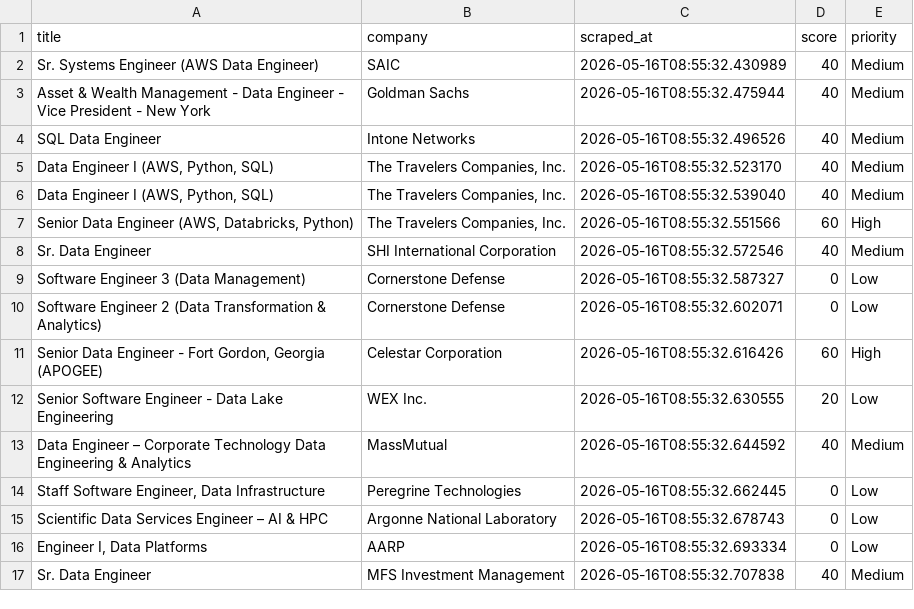
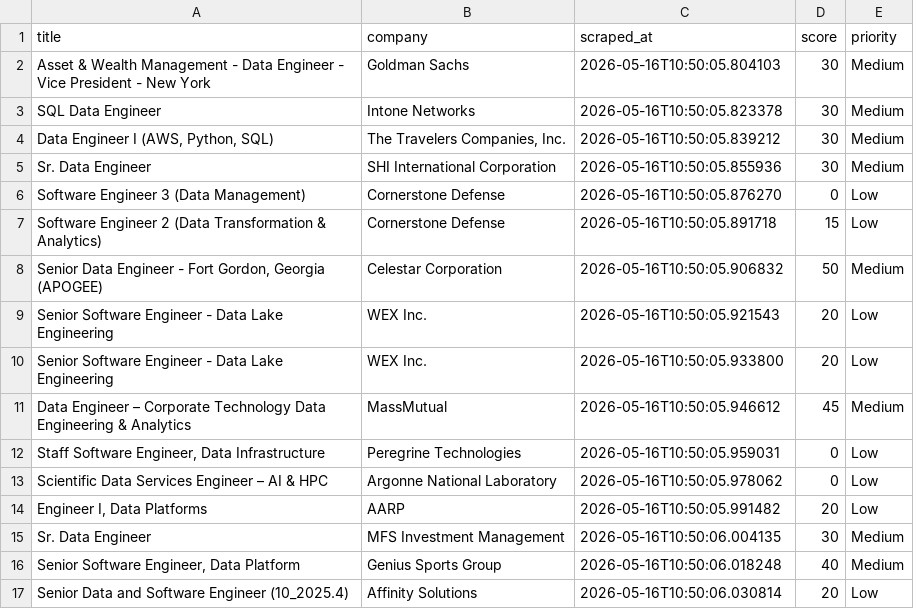
Before and after one commit to om389100-star/lead-intelligence-platform, a CSV file: data/scored/scored_leads.csv, drawn as a sheet.

```diff
--- a/data/scored/scored_leads.csv
+++ b/data/scored/scored_leads.csv
@@ -1,17 +1,17 @@
 title,company,scraped_at,score,priority
-Sr. Systems Engineer (AWS Data Engineer),SAIC,2026-05-16T08:55:32.430989,40,Medium
-Asset & Wealth Management - Data Engineer - Vice President - New York,Goldman Sachs,2026-05-16T08:55:32.475944,40,Medium
-SQL Data Engineer,Intone Networks,2026-05-16T08:55:32.496526,40,Medium
-"Data Engineer I (AWS, Python, SQL)","The Travelers Companies, Inc.",2026-05-16T08:55:32.523170,40,Medium
-"Data Engineer I (AWS, Python, SQL)","The Travelers Companies, Inc.",2026-05-16T08:55:32.539040,40,Medium
-"Senior Data Engineer (AWS, Databricks, Python)","The Travelers Companies, Inc.",2026-05-16T08:55:32.551566,60,High
-Sr. Data Engineer,SHI International Corporation,2026-05-16T08:55:32.572546,40,Medium
-Software Engineer 3 (Data Management),Cornerstone Defense,2026-05-16T08:55:32.587327,0,Low
-Software Engineer 2 (Data Transformation & Analytics),Cornerstone Defense,2026-05-16T08:55:32.602071,0,Low
-"Senior Data Engineer - Fort Gordon, Georgia (APOGEE)",Celestar Corporation,2026-05-16T08:55:32.616426,60,High
-Senior Software Engineer - Data Lake Engineering,WEX Inc.,2026-05-16T08:55:32.630555,20,Low
-Data Engineer – Corporate Technology Data Engineering & Analytics,MassMutual,2026-05-16T08:55:32.644592,40,Medium
-"Staff Software Engineer, Data Infrastructure",Peregrine Technologies,2026-05-16T08:55:32.662445,0,Low
-Scientific Data Services Engineer – AI & HPC,Argonne National Laboratory,2026-05-16T08:55:32.678743,0,Low
-"Engineer I, Data Platforms",AARP,2026-05-16T08:55:32.693334,0,Low
-Sr. Data Engineer,MFS Investment Management,2026-05-16T08:55:32.707838,40,Medium
+Asset & Wealth Management - Data Engineer - Vice President - New York,Goldman Sachs,2026-05-16T10:50:05.804103,30,Medium
+SQL Data Engineer,Intone Networks,2026-05-16T10:50:05.823378,30,Medium
+"Data Engineer I (AWS, Python, SQL)","The Travelers Companies, Inc.",2026-05-16T10:50:05.839212,30,Medium
+Sr. Data Engineer,SHI International Corporation,2026-05-16T10:50:05.855936,30,Medium
+Software Engineer 3 (Data Management),Cornerstone Defense,2026-05-16T10:50:05.876270,0,Low
+Software Engineer 2 (Data Transformation & Analytics),Cornerstone Defense,2026-05-16T10:50:05.891718,15,Low
+"Senior Data Engineer - Fort Gordon, Georgia (APOGEE)",Celestar Corporation,2026-05-16T10:50:05.906832,50,Medium
+Senior Software Engineer - Data Lake Engineering,WEX Inc.,2026-05-16T10:50:05.921543,20,Low
+Senior Software Engineer - Data Lake Engineering,WEX Inc.,2026-05-16T10:50:05.933800,20,Low
+Data Engineer – Corporate Technology Data Engineering & Analytics,MassMutual,2026-05-16T10:50:05.946612,45,Medium
+"Staff Software Engineer, Data Infrastructure",Peregrine Technologies,2026-05-16T10:50:05.959031,0,Low
+Scientific Data Services Engineer – AI & HPC,Argonne National Laboratory,2026-05-16T10:50:05.978062,0,Low
+"Engineer I, Data Platforms",AARP,2026-05-16T10:50:05.991482,20,Low
+Sr. Data Engineer,MFS Investment Management,2026-05-16T10:50:06.004135,30,Medium
+"Senior Software Engineer, Data Platform",Genius Sports Group,2026-05-16T10:50:06.018248,40,Medium
+Senior Data and Software Engineer (10_2025.4),Affinity Solutions,2026-05-16T10:50:06.030814,20,Low
```
Also changed, not shown: data/scored/enriched_leads.csv, 25 other files.
